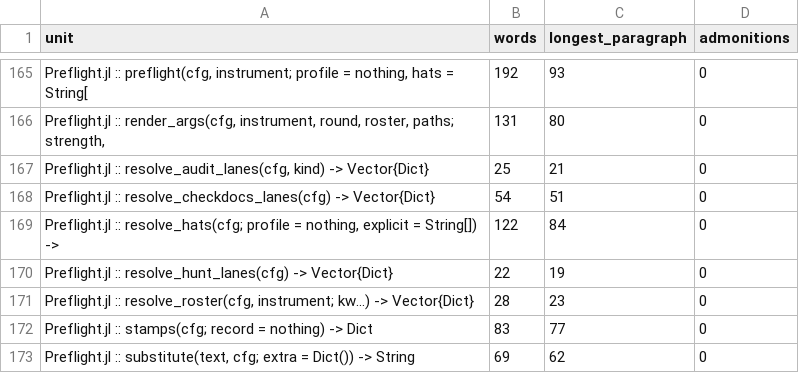
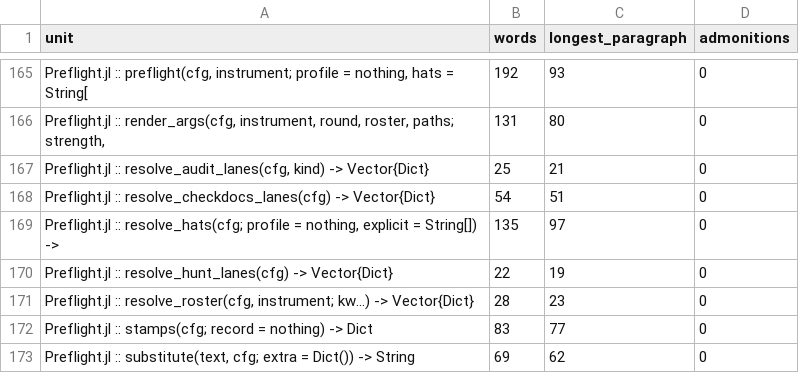
Before and after one commit to GrigorySarnitsky/GBGCodingTools.jl, a CSV file: docs/prose_shape.csv, drawn as a sheet; only a part is shown, gaps mark what is left out.

```diff
--- a/docs/prose_shape.csv
+++ b/docs/prose_shape.csv
@@ -168,3 +168,3 @@ unit,words,longest_paragraph,admonitions
 "Preflight.jl :: resolve_checkdocs_lanes(cfg) -> Vector{Dict}",54,51,0
-"Preflight.jl :: resolve_hats(cfg; profile = nothing, explicit = String[]) ->",122,84,0
+"Preflight.jl :: resolve_hats(cfg; profile = nothing, explicit = String[]) ->",135,97,0
 "Preflight.jl :: resolve_hunt_lanes(cfg) -> Vector{Dict}",22,19,0
```
Also changed, not shown: 2 other files.
